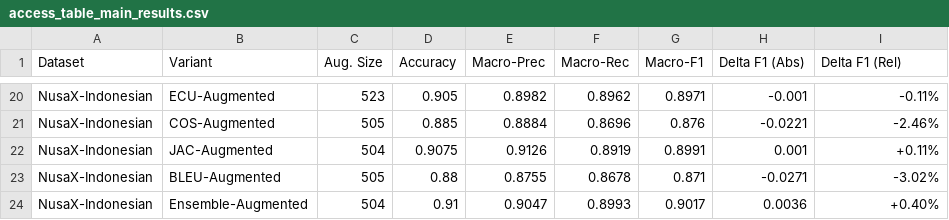
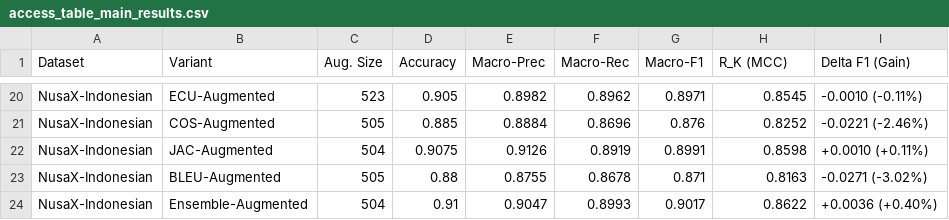
Before and after one commit to hasandwicahyono/Indonesian-Data-Augmentation, a CSV file: data/results/extended/access_table_main_results.csv, drawn as a sheet; only a part is shown, gaps mark what is left out; the diff covers the shown part only; the diff names each change by its address in the sheet, - before the commit and + after, or states it on an @@ line.

Commit message:
feat(table): include R_K (MCC) column and merge delta F1 in Access Table 2

```diff
--- a/data/results/extended/access_table_main_results.csv
+++ b/data/results/extended/access_table_main_results.csv
-H1: Delta F1 (Abs)
+H1: R_K (MCC)
-I1: Delta F1 (Rel)
+I1: Delta F1 (Gain)
-H20 (R_K (MCC)): -0.001
+H20 (R_K (MCC)): 0.8545
-I20 (Delta F1 (Gain)): -0.11%
+I20 (Delta F1 (Gain)): -0.0010 (-0.11%)
-H21 (R_K (MCC)): -0.0221
+H21 (R_K (MCC)): 0.8252
-I21 (Delta F1 (Gain)): -2.46%
+I21 (Delta F1 (Gain)): -0.0221 (-2.46%)
-H22 (R_K (MCC)): 0.001
+H22 (R_K (MCC)): 0.8598
-I22 (Delta F1 (Gain)): +0.11%
+I22 (Delta F1 (Gain)): +0.0010 (+0.11%)
-H23 (R_K (MCC)): -0.0271
+H23 (R_K (MCC)): 0.8163
-I23 (Delta F1 (Gain)): -3.02%
+I23 (Delta F1 (Gain)): -0.0271 (-3.02%)
-H24 (R_K (MCC)): 0.0036
+H24 (R_K (MCC)): 0.8622
-I24 (Delta F1 (Gain)): +0.40%
+I24 (Delta F1 (Gain)): +0.0036 (+0.40%)
```
Also changed, not shown: 32 edited cells elsewhere in this file, 3 other files.
